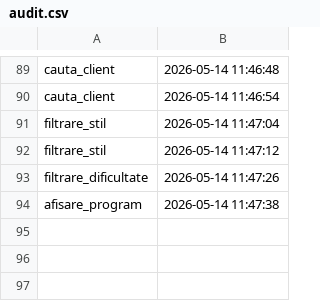
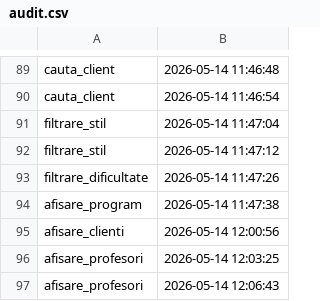
Before and after one commit to alinavoro1/dance-studio-reservations, a CSV file: audit.csv, drawn as a sheet; only a part is shown, gaps mark what is left out.

```diff
--- a/audit.csv
+++ b/audit.csv
@@ -94 +94,4 @@ filtrare_dificultate,2026-05-14 11:47:26
 afisare_program,2026-05-14 11:47:38
+afisare_clienti,2026-05-14 12:00:56
+afisare_profesori,2026-05-14 12:03:25
+afisare_profesori,2026-05-14 12:06:43
```
Also changed, not shown: 4 other files.
